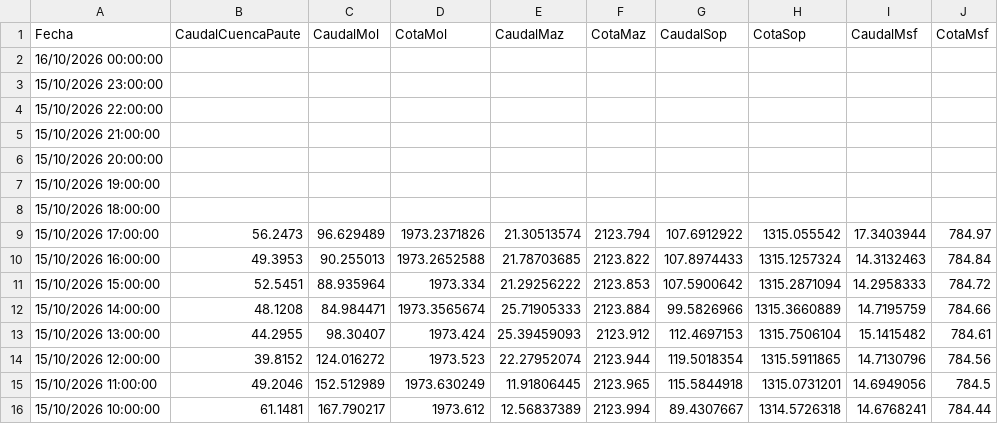
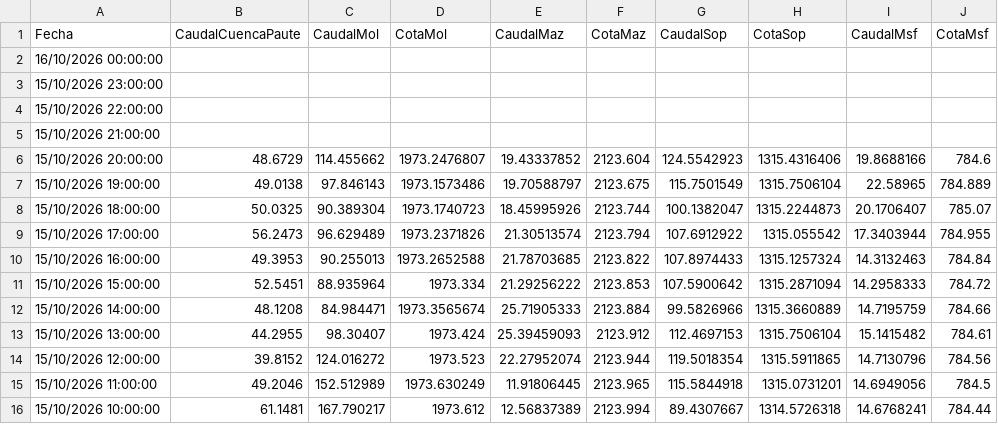
Before and after one commit to davidmunoz-create/hidroelectricamazar, a CSV file: data/diario.csv, drawn as a sheet; only a part is shown.

```diff
--- a/data/diario.csv
+++ b/data/diario.csv
@@ -5,6 +5,6 @@ Fecha,CaudalCuencaPaute,CaudalMol,CotaMol,CaudalMaz,CotaMaz,CaudalSop,CotaSop,Ca
 "15/10/2026 21:00:00",,,,,,,,,
-"15/10/2026 20:00:00",,,,,,,,,
-"15/10/2026 19:00:00",,,,,,,,,
-"15/10/2026 18:00:00",,,,,,,,,
-"15/10/2026 17:00:00",56.2473,96.629489,1973.2371826,21.30513574,2123.794,107.6912922,1315.055542,17.3403944,784.97
+"15/10/2026 20:00:00",48.6729,114.455662,1973.2476807,19.43337852,2123.604,124.5542923,1315.4316406,19.8688166,784.6
+"15/10/2026 19:00:00",49.0138,97.846143,1973.1573486,19.70588797,2123.675,115.7501549,1315.7506104,22.58965,784.889
+"15/10/2026 18:00:00",50.0325,90.389304,1973.1740723,18.45995926,2123.744,100.1382047,1315.2244873,20.1706407,785.07
+"15/10/2026 17:00:00",56.2473,96.629489,1973.2371826,21.30513574,2123.794,107.6912922,1315.055542,17.3403944,784.955
 "15/10/2026 16:00:00",49.3953,90.255013,1973.2652588,21.78703685,2123.822,107.8974433,1315.1257324,14.3132463,784.84
```
Also changed, not shown: data/mensual.csv.
